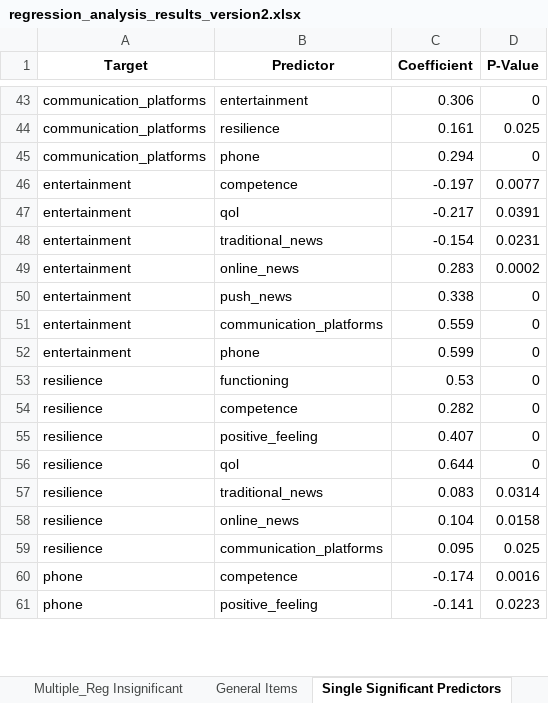
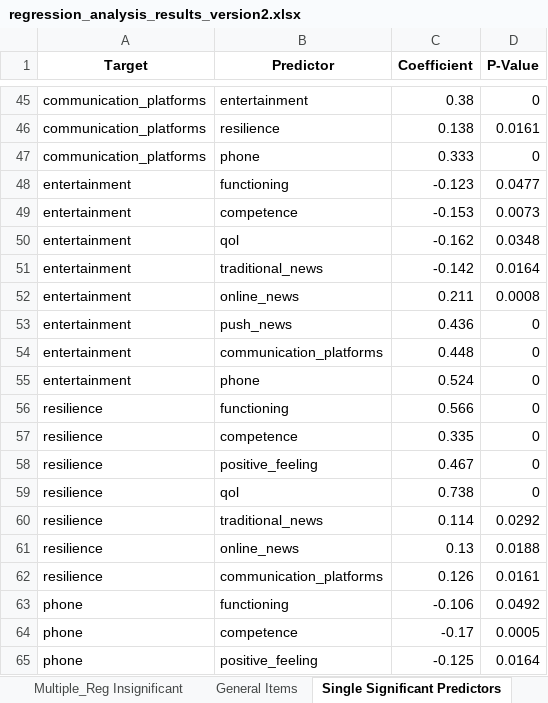
Before and after one commit to orielcoding/QOL_and_Media_in_wartime, an Excel workbook: python scripts/regression_analysis_results_version2.xlsx, sheet Single Significant Predictors, drawn as a sheet; only a part is shown, gaps mark what is left out; values as stored, in another font and other column widths than the file's, no borders; addresses are those after the commit; the diff covers the shown part only; the diff names each change by its address in the sheet, - before the commit and + after, or states it on an @@ line.

```diff
--- a/python scripts/regression_analysis_results_version2.xlsx (sheet Single Significant Predictors)
+++ b/python scripts/regression_analysis_results_version2.xlsx (sheet Single Significant Predictors)
-C45 (Coefficient): 0.306
+C45 (Coefficient): 0.38
-C46 (Coefficient): 0.161
+C46 (Coefficient): 0.138
-D46 (P-Value): 0.025
+D46 (P-Value): 0.0161
-C47 (Coefficient): 0.294
+C47 (Coefficient): 0.333
+row 48: entertainment | functioning | -0.123 | 0.0477
-C49 (Coefficient): -0.197
+C49 (Coefficient): -0.153
-D49 (P-Value): 0.0077
+D49 (P-Value): 0.0073
-C50 (Coefficient): -0.217
+C50 (Coefficient): -0.162
-D50 (P-Value): 0.0391
+D50 (P-Value): 0.0348
-C51 (Coefficient): -0.154
+C51 (Coefficient): -0.142
-D51 (P-Value): 0.0231
+D51 (P-Value): 0.0164
-C52 (Coefficient): 0.283
+C52 (Coefficient): 0.211
-D52 (P-Value): 0.0002
+D52 (P-Value): 0.0008
-C53 (Coefficient): 0.338
+C53 (Coefficient): 0.436
-C54 (Coefficient): 0.559
+C54 (Coefficient): 0.448
-C55 (Coefficient): 0.599
+C55 (Coefficient): 0.524
-C56 (Coefficient): 0.53
+C56 (Coefficient): 0.566
-C57 (Coefficient): 0.282
+C57 (Coefficient): 0.335
-C58 (Coefficient): 0.407
+C58 (Coefficient): 0.467
-C59 (Coefficient): 0.644
+C59 (Coefficient): 0.738
-C60 (Coefficient): 0.083
+C60 (Coefficient): 0.114
-D60 (P-Value): 0.0314
+D60 (P-Value): 0.0292
-C61 (Coefficient): 0.104
+C61 (Coefficient): 0.13
-D61 (P-Value): 0.0158
+D61 (P-Value): 0.0188
-C62 (Coefficient): 0.095
+C62 (Coefficient): 0.126
-D62 (P-Value): 0.025
+D62 (P-Value): 0.0161
+row 63: phone | functioning | -0.106 | 0.0492
-C64 (Coefficient): -0.174
+C64 (Coefficient): -0.17
-D64 (P-Value): 0.0016
+D64 (P-Value): 0.0005
-C65 (Coefficient): -0.141
+C65 (Coefficient): -0.125
-D65 (P-Value): 0.0223
+D65 (P-Value): 0.0164
```
Also changed, not shown: 4 added rows, 3 removed rows and 81 edited cells elsewhere in this sheet, sheet Multiple_Reg Insignificant, sheet General Items, sheet Significant Predictors, data/processed_responses.xlsx, items_maps/dropped_lines.xlsx, 7 other files.
